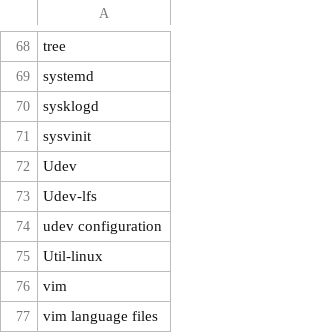
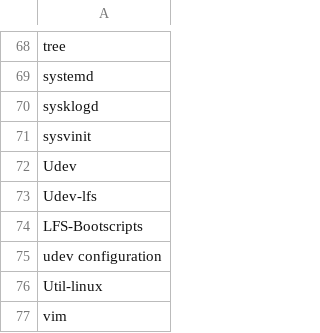
Before and after one commit to lalyre/rastakware.org, a CSV file: system.csv, drawn as a sheet; only a part is shown, gaps mark what is left out; the shorter side is filled out with more unchanged rows; the diff names each change by its address in the sheet, - before the commit and + after, or states it on an @@ line.

```diff
--- a/system.csv
+++ b/system.csv
+row 74: LFS-Bootscripts
```
Also changed, not shown: toolchain.csv.
